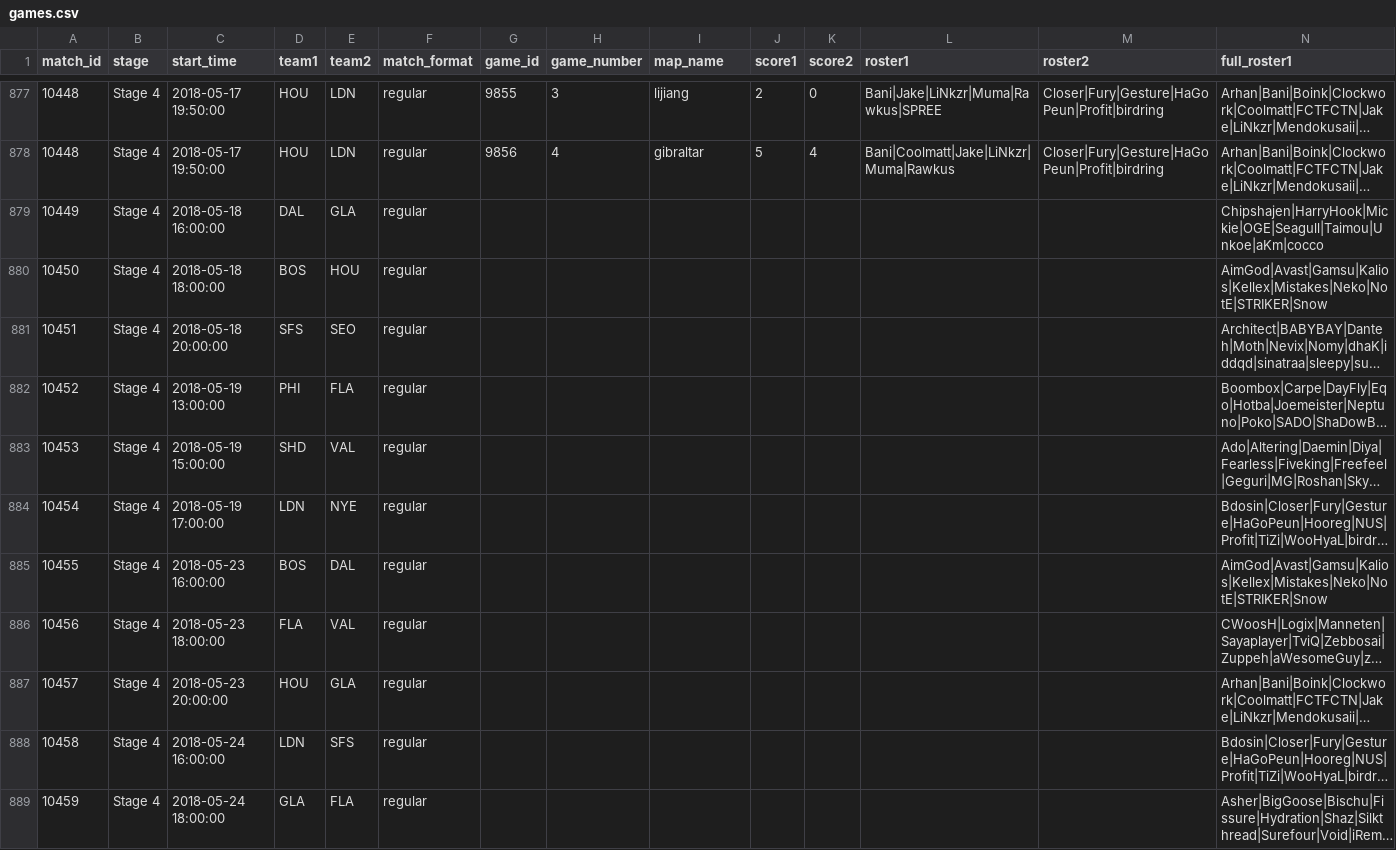
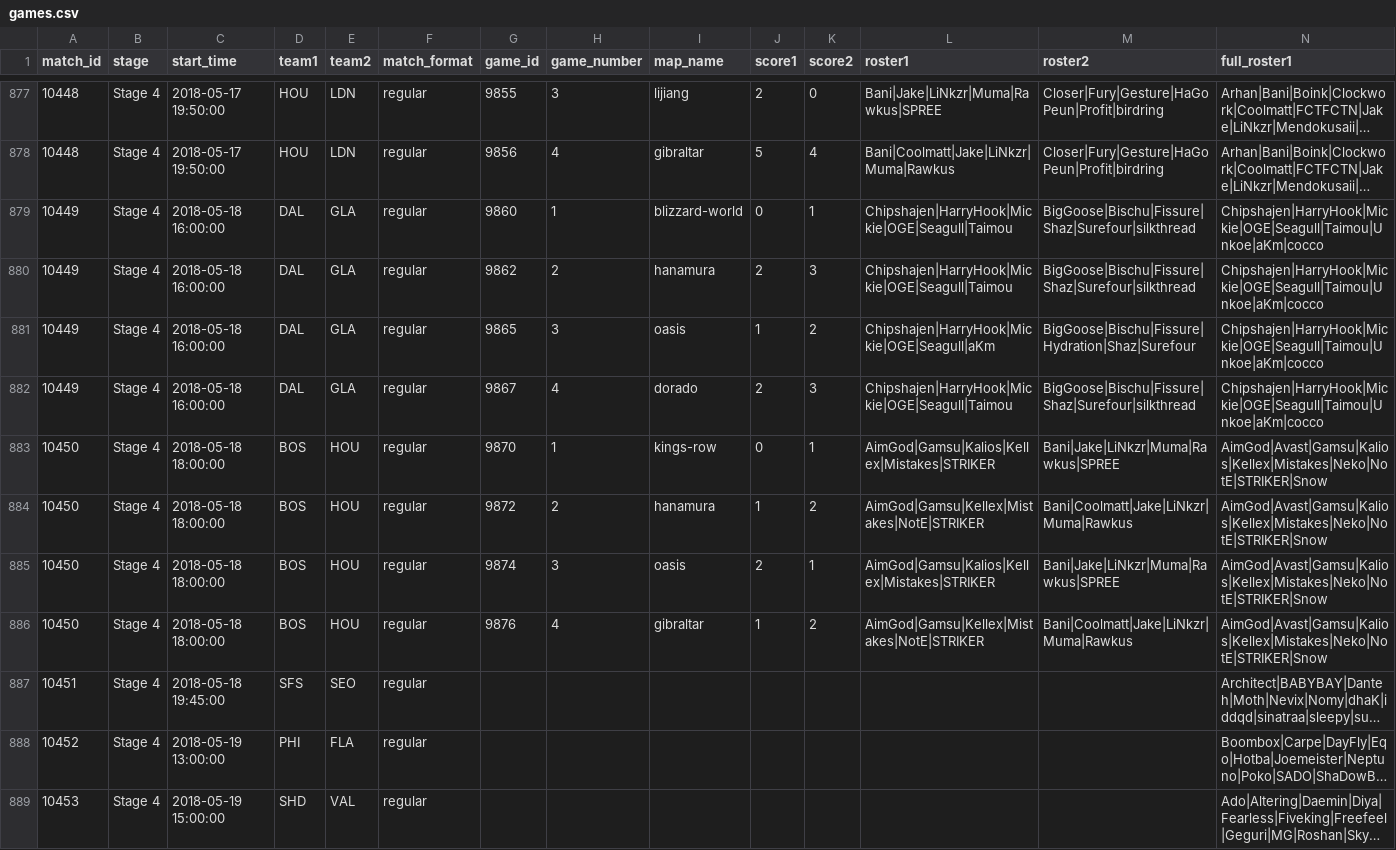
Before and after one commit to ClumsyLee/owl-sr, a CSV file: games.csv, drawn as a sheet; only a part is shown, gaps mark what is left out; the shorter side is filled out with more unchanged rows; long unchanged cells end in …; addresses are those after the commit; rows hold the shown columns only; the diff names each change by its address in the sheet, - before the commit and + after, or states it on an @@ line.

Commit message:
Update data.

```diff
--- a/games.csv
+++ b/games.csv
-G879 (game_id): (empty)
+G879 (game_id): 9860
-H879 (game_number): (empty)
+H879 (game_number): 1
-I879 (map_name): (empty)
+I879 (map_name): blizzard-world
-J879 (score1): (empty)
+J879 (score1): 0
-K879 (score2): (empty)
+K879 (score2): 1
-L879 (roster1): (empty)
+L879 (roster1): Chipshajen|HarryHook|Mickie|OGE|Seagull|Taimou
-M879 (roster2): (empty)
+M879 (roster2): BigGoose|Bischu|Fissure|Shaz|Surefour|silkthread
+row 880: 10449 | Stage 4 | 2018-05-18 16:00:00 | DAL | GLA | regular | 9862 | 2 | hanamura | 2 | 3 | Chipshajen|HarryHook|Mickie|OGE|Seagull|Taimou | BigGoose|Bischu|Fissure|Shaz|Surefour|silkthread | Chipshajen|HarryHook|Mickie|OGE|Seagull|Taimou|Unkoe|aKm|cocco
+row 881: 10449 | Stage 4 | 2018-05-18 16:00:00 | DAL | GLA | regular | 9865 | 3 | oasis | 1 | 2 | Chipshajen|HarryHook|Mickie|OGE|Seagull|aKm | BigGoose|Bischu|Fissure|Hydration|Shaz|Surefour | Chipshajen|HarryHook|Mickie|OGE|Seagull|Taimou|Unkoe|aKm|cocco
+row 882: 10449 | Stage 4 | 2018-05-18 16:00:00 | DAL | GLA | regular | 9867 | 4 | dorado | 2 | 3 | Chipshajen|HarryHook|Mickie|OGE|Seagull|Taimou | BigGoose|Bischu|Fissure|Shaz|Surefour|silkthread | Chipshajen|HarryHook|Mickie|OGE|Seagull|Taimou|Unkoe|aKm|cocco
-G883 (game_id): (empty)
+G883 (game_id): 9870
-H883 (game_number): (empty)
+H883 (game_number): 1
-I883 (map_name): (empty)
+I883 (map_name): kings-row
-J883 (score1): (empty)
+J883 (score1): 0
-K883 (score2): (empty)
+K883 (score2): 1
-L883 (roster1): (empty)
+L883 (roster1): AimGod|Gamsu|Kalios|Kellex|Mistakes|STRIKER
-M883 (roster2): (empty)
+M883 (roster2): Bani|Jake|LiNkzr|Muma|Rawkus|SPREE
+row 884: 10450 | Stage 4 | 2018-05-18 18:00:00 | BOS | HOU | regular | 9872 | 2 | hanamura | 1 | 2 | AimGod|Gamsu|Kellex|Mistakes|NotE|STRIKER | Bani|Coolmatt|Jake|LiNkzr|Muma|Rawkus | AimGod|Avast|Gamsu|Kalios|Kellex|Mistakes|Neko|NotE|STRIKER|Snow
+row 885: 10450 | Stage 4 | 2018-05-18 18:00:00 | BOS | HOU | regular | 9874 | 3 | oasis | 2 | 1 | AimGod|Gamsu|Kalios|Kellex|Mistakes|STRIKER | Bani|Jake|LiNkzr|Muma|Rawkus|SPREE | AimGod|Avast|Gamsu|Kalios|Kellex|Mistakes|Neko|NotE|STRIKER|Snow
+row 886: 10450 | Stage 4 | 2018-05-18 18:00:00 | BOS | HOU | regular | 9876 | 4 | gibraltar | 1 | 2 | AimGod|Gamsu|Kellex|Mistakes|NotE|STRIKER | Bani|Coolmatt|Jake|LiNkzr|Muma|Rawkus | AimGod|Avast|Gamsu|Kalios|Kellex|Mistakes|Neko|NotE|STRIKER|Snow
-C887 (start_time): 2018-05-18 20:00:00
+C887 (start_time): 2018-05-18 19:45:00
```
Also changed, not shown: ratings.csv, 14 other files.
